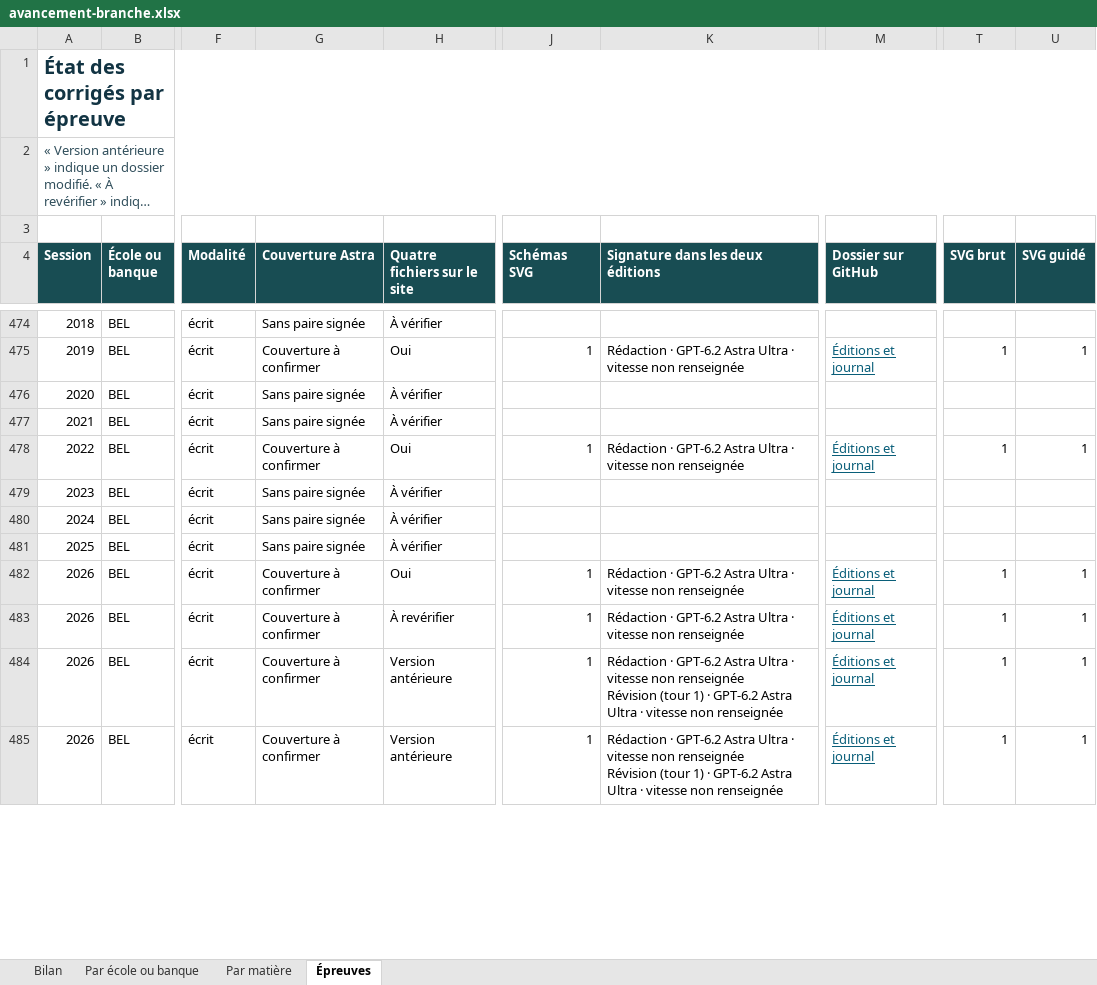
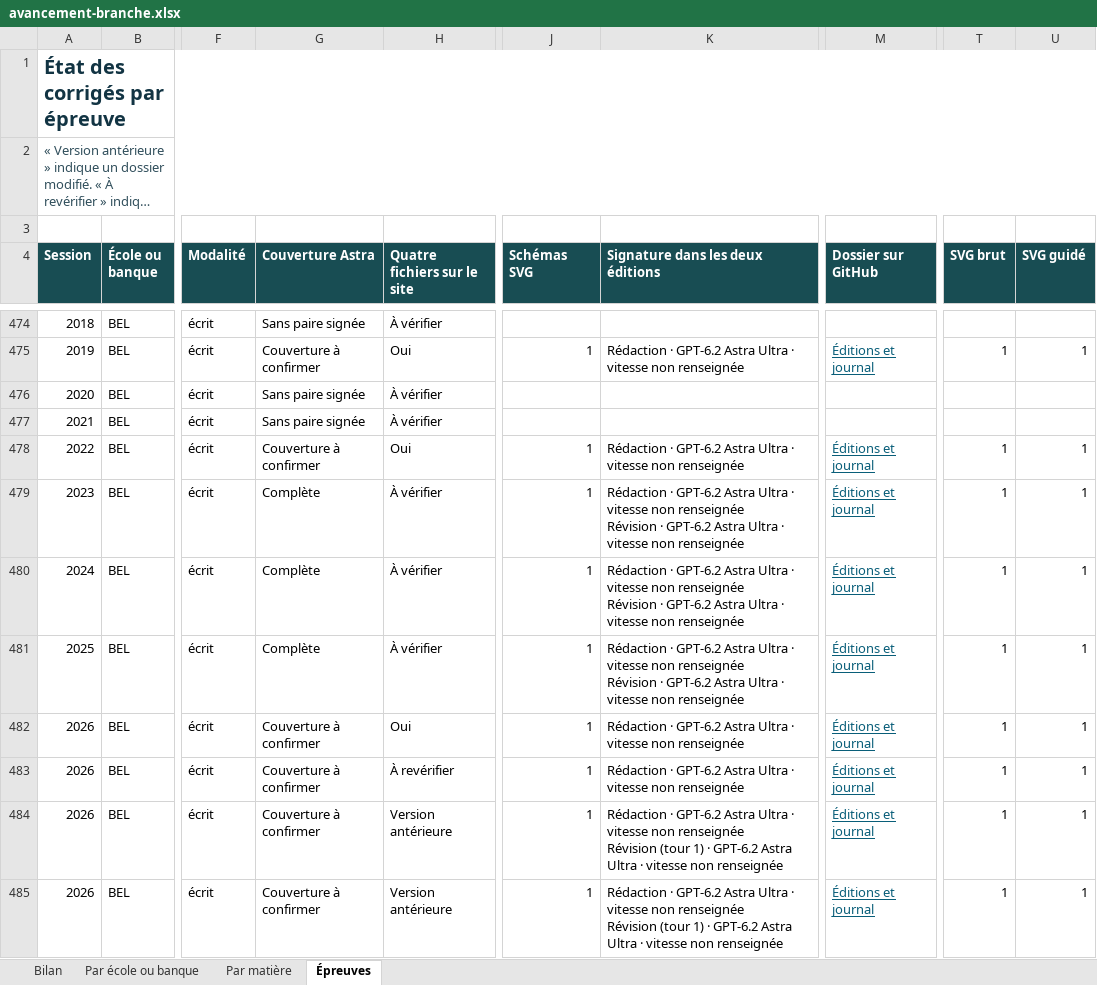
Before and after one commit to knoel99/corriges-concours, an Excel workbook: campagnes/x-ens/bilans/classeurs/avancement-branche.xlsx, sheet Épreuves, drawn as a sheet; only a part is shown, gaps mark what is left out; long unchanged cells end in …; values as stored, in another font and other column widths than the file's, no borders; conditional formats not drawn; ↵ is a line break in a cell; the diff covers the shown part only; the diff names each change by its address in the sheet, - before the commit and + after, or states it on an @@ line.

```diff
--- a/campagnes/x-ens/bilans/classeurs/avancement-branche.xlsx (sheet Épreuves)
+++ b/campagnes/x-ens/bilans/classeurs/avancement-branche.xlsx (sheet Épreuves)
-G479:G481 (Couverture Astra): Sans paire signée
+G479:G481 (Couverture Astra): Complète
-J479:J481 (Schémas SVG): (empty)
+J479:J481 (Schémas SVG): 1
-K479:K481 (Signature dans les deux éditions): (empty)
+K479:K481 (Signature dans les deux éditions): Rédaction · GPT-6.2 Astra Ultra · vitesse non renseignée ↵ Révision · GPT-6.2 Astra Ultra · vitesse non renseignée
-M479:M481 (Dossier sur GitHub): (empty)
+M479:M481 (Dossier sur GitHub): Éditions et journal
-T479:T481 (SVG brut): (empty)
+T479:T481 (SVG brut): 1
-U479:U481 (SVG guidé): (empty)
+U479:U481 (SVG guidé): 1
```
Also changed, not shown: 144 edited cells elsewhere in this sheet, sheet Par matière, sheet Bilan, sheet Par école ou banque, 5 other files.
